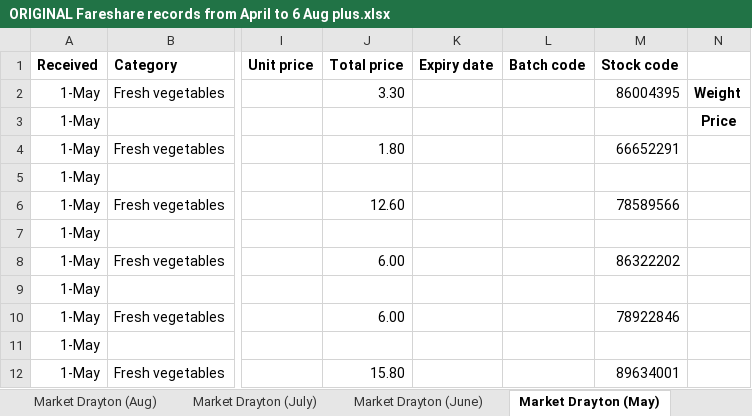
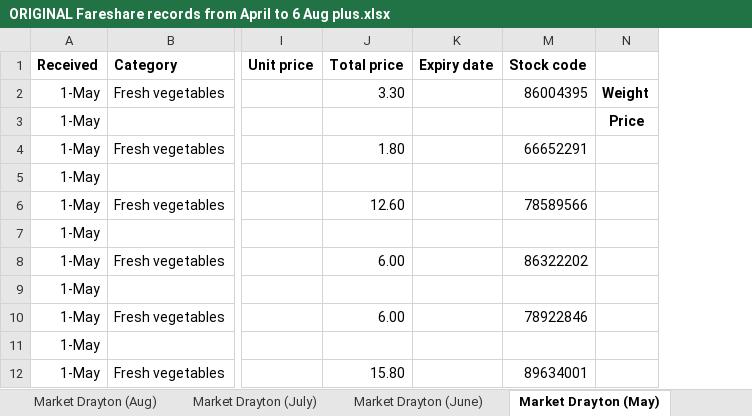
Before and after one commit to HAUCommunityFridge/James_Fareshare_Data, an Excel workbook: data/ORIGINAL Fareshare records from April to 6 Aug plus.xlsx, sheet Market Drayton (May), drawn as a sheet; only a part is shown, gaps mark what is left out; values as stored, in another font and other column widths than the file's, no borders; the diff names each change by its address in the sheet, - before the commit and + after, or states it on an @@ line.

Commit message:
Update_Cleaned_Data_yay

```diff
--- a/data/ORIGINAL Fareshare records from April to 6 Aug plus.xlsx (sheet Market Drayton (May))
+++ b/data/ORIGINAL Fareshare records from April to 6 Aug plus.xlsx (sheet Market Drayton (May))
@@ column L (Batch code) hidden, empty @@
```
Also changed, not shown: 4 other files.
